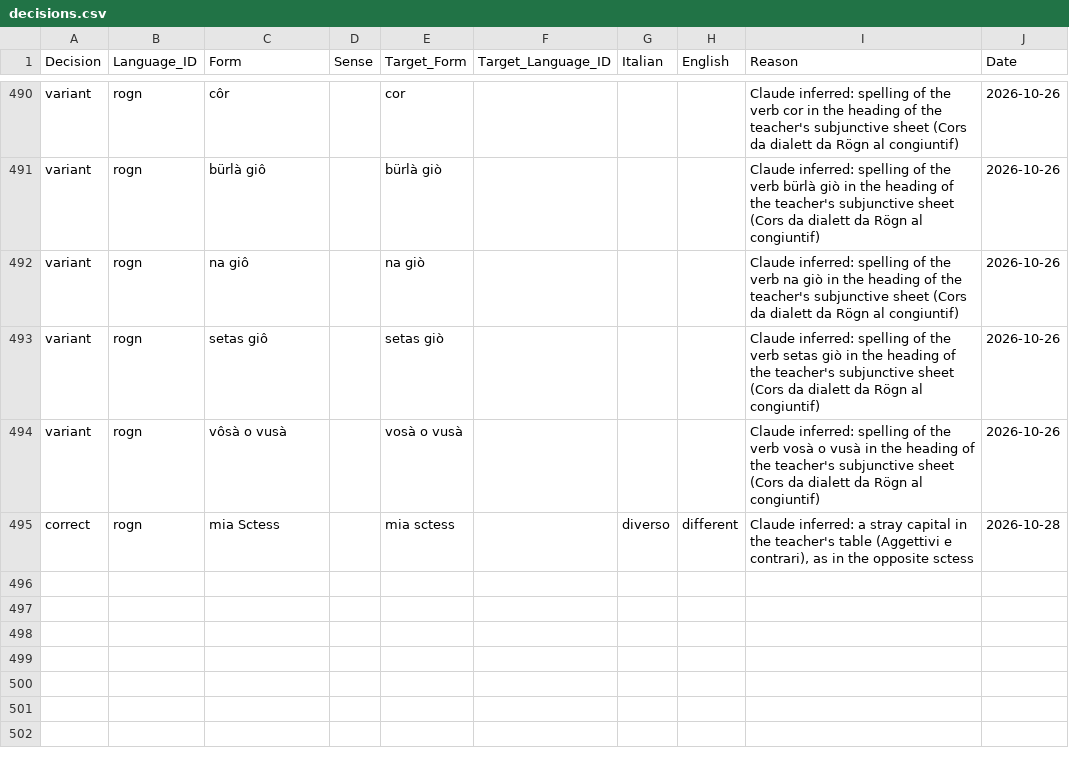
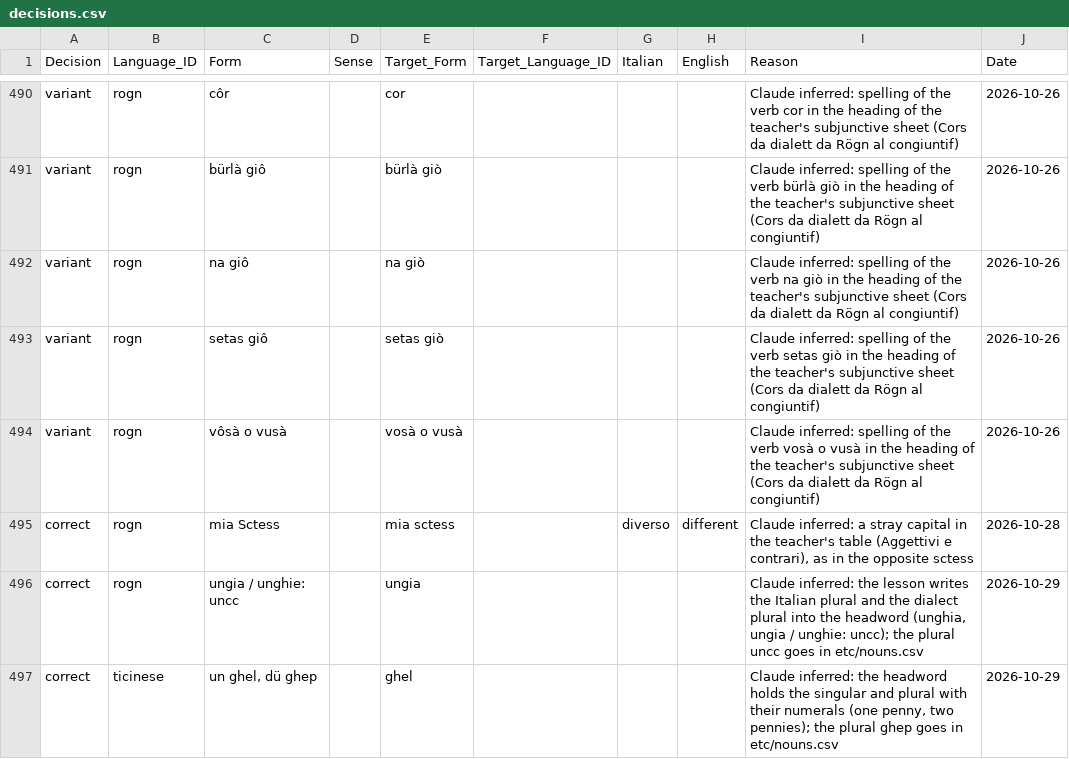
Before and after one commit to michaelmaguire/languages-dialett, a CSV file: etc/decisions.csv, drawn as a sheet; only a part is shown, gaps mark what is left out; the diff names each change by its address in the sheet, - before the commit and + after, or states it on an @@ line.

```diff
--- a/etc/decisions.csv
+++ b/etc/decisions.csv
+row 496: correct | rogn | ungia / unghie: uncc |  | ungia |  |  |  | Claude inferred: the lesson writes the Italian plural and the dialect plural into the headword (unghia, ungia / unghie: uncc); the plural uncc goes in etc/nouns.csv | 2026-10-29
+row 497: correct | ticinese | un ghel, dü ghep |  | ghel |  |  |  | Claude inferred: the headword holds the singular and plural with their numerals (one penny, two pennies); the plural ghep goes in etc/nouns.csv | 2026-10-29
```
Also changed, not shown: cldf/entries.csv, cldf/senses.csv, 43 other files.
